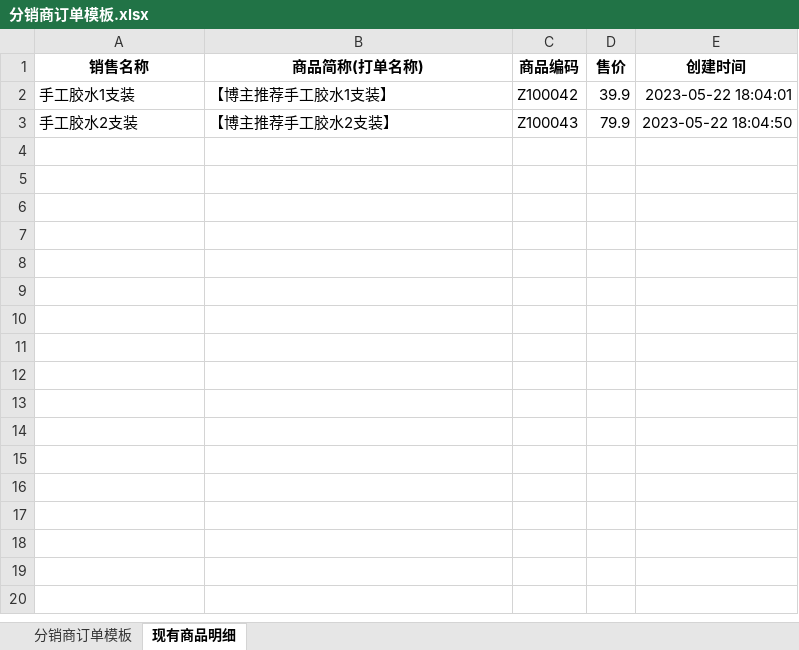
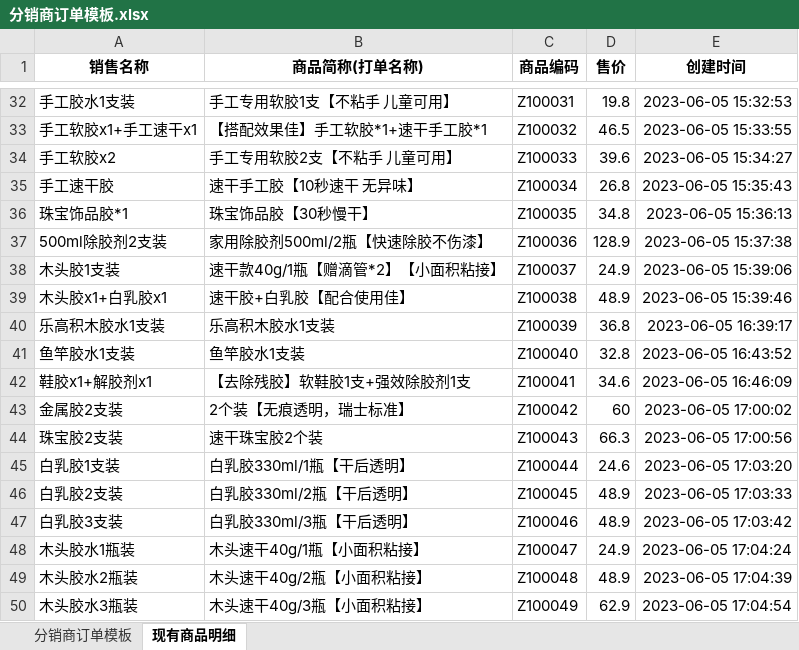
Before and after one commit to woaxipython/jingcan, an Excel workbook: static/excel/分销商订单模板.xlsx, sheet 现有商品明细, drawn as a sheet; only a part is shown, gaps mark what is left out; values as stored, in another font and other column widths than the file's, no borders; removed rows and columns are numbered as before the commit, all else as after; the diff covers the shown part only; the diff names each change by its address in the sheet, - before the commit and + after, or states it on an @@ line.

```diff
--- a/static/excel/分销商订单模板.xlsx (sheet 现有商品明细)
+++ b/static/excel/分销商订单模板.xlsx (sheet 现有商品明细)
-B32 (商品简称(打单名称)): 【博主推荐手工胶水1支装】
+B32 (商品简称(打单名称)): 手工专用软胶1支【不粘手 儿童可用】
-C32 (商品编码): Z100042
+C32 (商品编码): Z100031
-D32 (售价): 39.9
+D32 (售价): 19.8
-E32 (创建时间): 2023-05-22 18:04:01
+E32 (创建时间): 2023-06-05 15:32:53
-row 3: 手工胶水2支装 | 【博主推荐手工胶水2支装】 | Z100043 | 79.9 | 2023-05-22 18:04:50
+row 33: 手工软胶x1+手工速干x1 | 【搭配效果佳】手工软胶*1+速干手工胶*1 | Z100032 | 46.5 | 2023-06-05 15:33:55
+row 34: 手工软胶x2 | 手工专用软胶2支【不粘手 儿童可用】 | Z100033 | 39.6 | 2023-06-05 15:34:27
+row 35: 手工速干胶 | 速干手工胶【10秒速干 无异味】 | Z100034 | 26.8 | 2023-06-05 15:35:43
+row 36: 珠宝饰品胶*1 | 珠宝饰品胶【30秒慢干】 | Z100035 | 34.8 | 2023-06-05 15:36:13
+row 37: 500ml除胶剂2支装 | 家用除胶剂500ml/2瓶【快速除胶不伤漆】 | Z100036 | 128.9 | 2023-06-05 15:37:38
+row 38: 木头胶1支装 | 速干款40g/1瓶【赠滴管*2】【小面积粘接】 | Z100037 | 24.9 | 2023-06-05 15:39:06
+row 39: 木头胶x1+白乳胶x1 | 速干胶+白乳胶【配合使用佳】 | Z100038 | 48.9 | 2023-06-05 15:39:46
+row 40: 乐高积木胶水1支装 | 乐高积木胶水1支装 | Z100039 | 36.8 | 2023-06-05 16:39:17
+row 41: 鱼竿胶水1支装 | 鱼竿胶水1支装 | Z100040 | 32.8 | 2023-06-05 16:43:52
+row 42: 鞋胶x1+解胶剂x1 | 【去除残胶】软鞋胶1支+强效除胶剂1支 | Z100041 | 34.6 | 2023-06-05 16:46:09
+row 43: 金属胶2支装 | 2个装【无痕透明，瑞士标准】 | Z100042 | 60 | 2023-06-05 17:00:02
+row 44: 珠宝胶2支装 | 速干珠宝胶2个装 | Z100043 | 66.3 | 2023-06-05 17:00:56
+row 45: 白乳胶1支装 | 白乳胶330ml/1瓶【干后透明】 | Z100044 | 24.6 | 2023-06-05 17:03:20
+row 46: 白乳胶2支装 | 白乳胶330ml/2瓶【干后透明】 | Z100045 | 48.9 | 2023-06-05 17:03:33
+row 47: 白乳胶3支装 | 白乳胶330ml/3瓶【干后透明】 | Z100046 | 48.9 | 2023-06-05 17:03:42
+row 48: 木头胶水1瓶装 | 木头速干40g/1瓶【小面积粘接】 | Z100047 | 24.9 | 2023-06-05 17:04:24
+row 49: 木头胶水2瓶装 | 木头速干40g/2瓶【小面积粘接】 | Z100048 | 48.9 | 2023-06-05 17:04:39
+row 50: 木头胶水3瓶装 | 木头速干40g/3瓶【小面积粘接】 | Z100049 | 62.9 | 2023-06-05 17:04:54
```
Also changed, not shown: 53 added rows elsewhere in this sheet, sheet 分销商订单模板, static/upload/files/handorder.xlsx, 11 other files.
